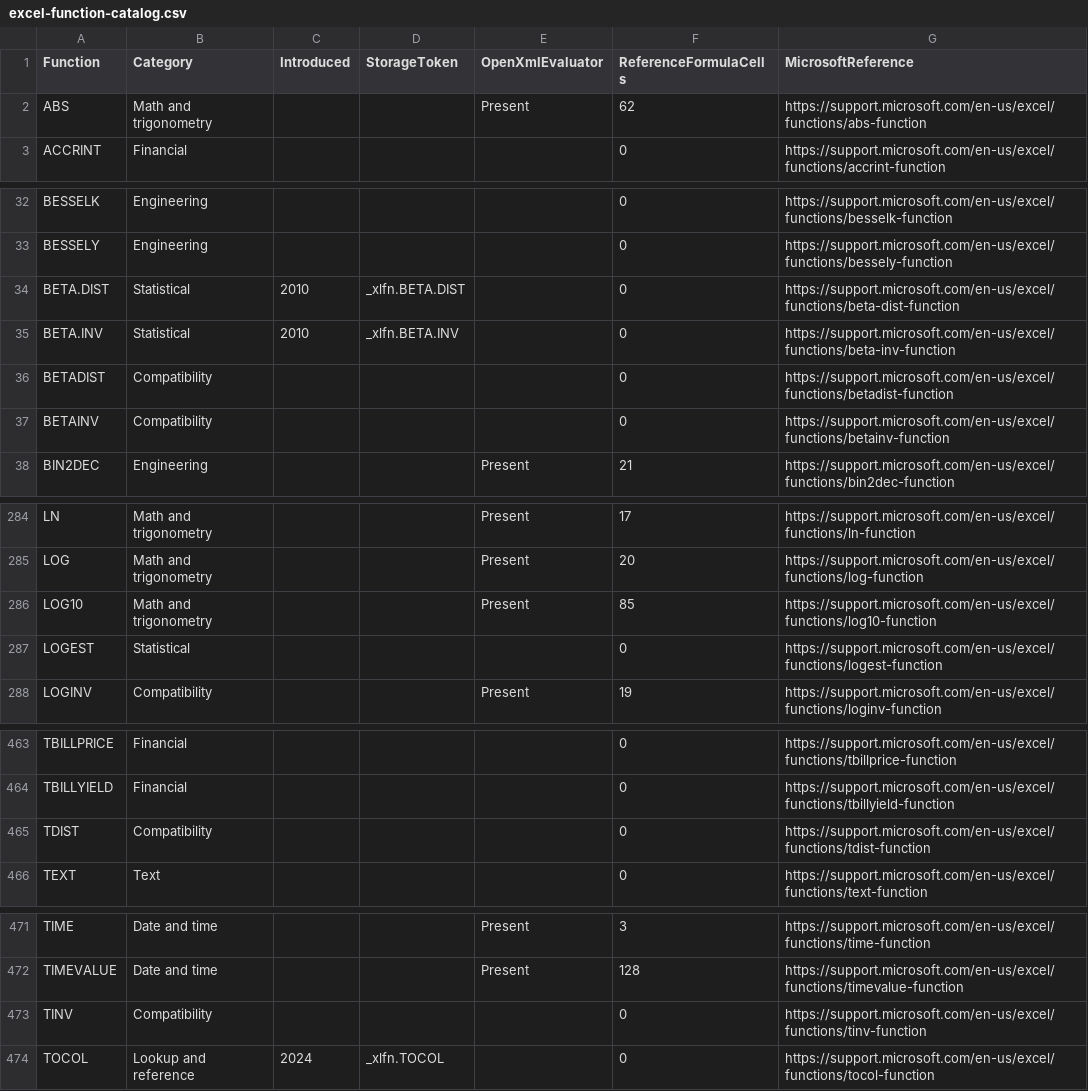
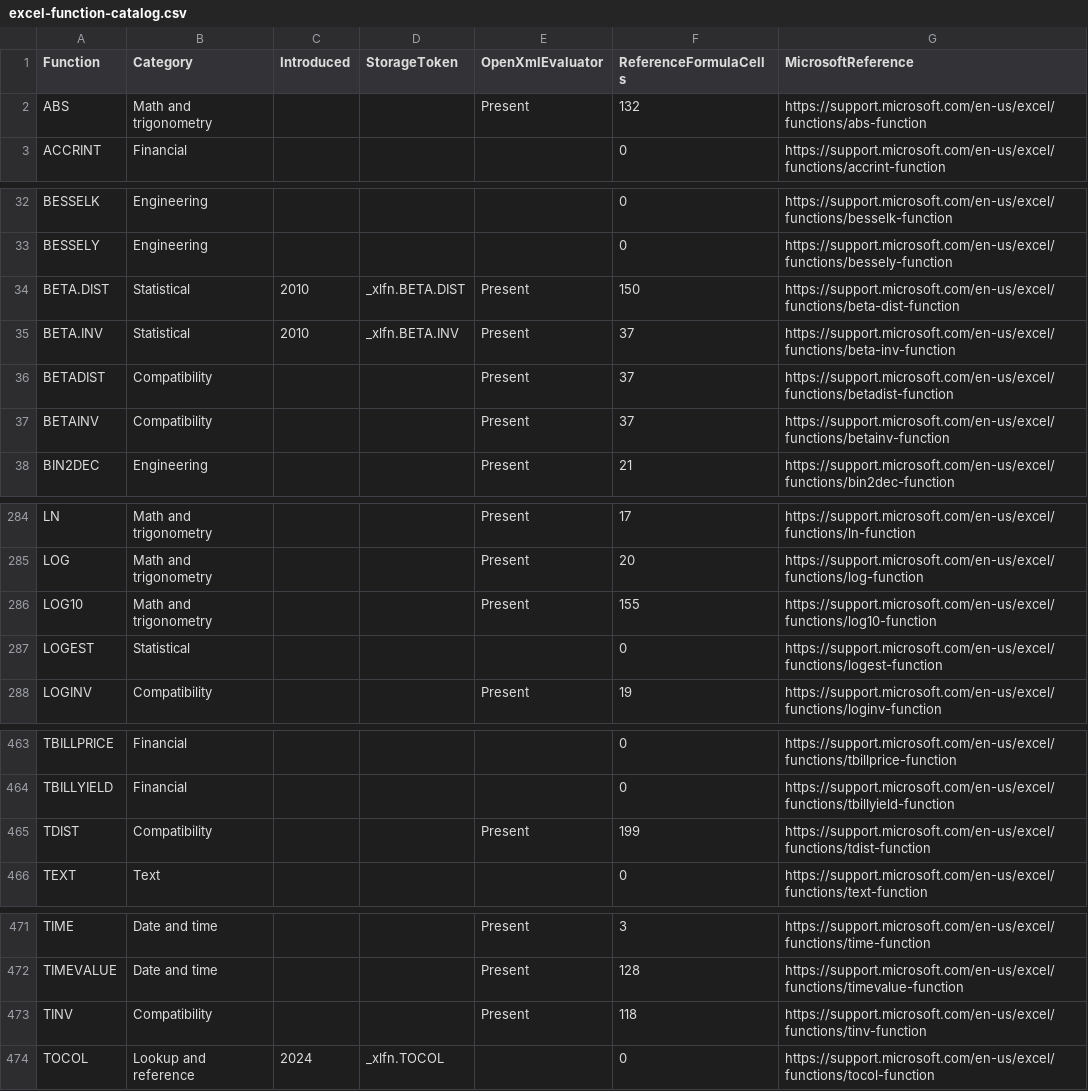
Before and after one commit to CompuMasterGmbH/CompuMaster.Excel, a CSV file: tools/excel-function-catalog.csv, drawn as a sheet; only a part is shown, gaps mark what is left out; the diff covers the shown part only.

```diff
--- a/tools/excel-function-catalog.csv
+++ b/tools/excel-function-catalog.csv
@@ -1,3 +1,3 @@
 "Function","Category","Introduced","StorageToken","OpenXmlEvaluator","ReferenceFormulaCells","MicrosoftReference"
-"ABS","Math and trigonometry","","","Present","62","https://support.microsoft.com/en-us/excel/functions/abs-function"
+"ABS","Math and trigonometry","","","Present","132","https://support.microsoft.com/en-us/excel/functions/abs-function"
 "ACCRINT","Financial","","","","0","https://support.microsoft.com/en-us/excel/functions/accrint-function"
@@ -33,6 +33,6 @@
 "BESSELY","Engineering","","","","0","https://support.microsoft.com/en-us/excel/functions/bessely-function"
-"BETA.DIST","Statistical","2010","_xlfn.BETA.DIST","","0","https://support.microsoft.com/en-us/excel/functions/beta-dist-function"
-"BETA.INV","Statistical","2010","_xlfn.BETA.INV","","0","https://support.microsoft.com/en-us/excel/functions/beta-inv-function"
-"BETADIST","Compatibility","","","","0","https://support.microsoft.com/en-us/excel/functions/betadist-function"
-"BETAINV","Compatibility","","","","0","https://support.microsoft.com/en-us/excel/functions/betainv-function"
+"BETA.DIST","Statistical","2010","_xlfn.BETA.DIST","Present","150","https://support.microsoft.com/en-us/excel/functions/beta-dist-function"
+"BETA.INV","Statistical","2010","_xlfn.BETA.INV","Present","37","https://support.microsoft.com/en-us/excel/functions/beta-inv-function"
+"BETADIST","Compatibility","","","Present","37","https://support.microsoft.com/en-us/excel/functions/betadist-function"
+"BETAINV","Compatibility","","","Present","37","https://support.microsoft.com/en-us/excel/functions/betainv-function"
 "BIN2DEC","Engineering","","","Present","21","https://support.microsoft.com/en-us/excel/functions/bin2dec-function"
@@ -285,3 +285,3 @@
 "LOG","Math and trigonometry","","","Present","20","https://support.microsoft.com/en-us/excel/functions/log-function"
-"LOG10","Math and trigonometry","","","Present","85","https://support.microsoft.com/en-us/excel/functions/log10-function"
+"LOG10","Math and trigonometry","","","Present","155","https://support.microsoft.com/en-us/excel/functions/log10-function"
 "LOGEST","Statistical","","","","0","https://support.microsoft.com/en-us/excel/functions/logest-function"
@@ -464,3 +464,3 @@
 "TBILLYIELD","Financial","","","","0","https://support.microsoft.com/en-us/excel/functions/tbillyield-function"
-"TDIST","Compatibility","","","","0","https://support.microsoft.com/en-us/excel/functions/tdist-function"
+"TDIST","Compatibility","","","Present","199","https://support.microsoft.com/en-us/excel/functions/tdist-function"
 "TEXT","Text","","","","0","https://support.microsoft.com/en-us/excel/functions/text-function"
@@ -472,3 +472,3 @@
 "TIMEVALUE","Date and time","","","Present","128","https://support.microsoft.com/en-us/excel/functions/timevalue-function"
-"TINV","Compatibility","","","","0","https://support.microsoft.com/en-us/excel/functions/tinv-function"
+"TINV","Compatibility","","","Present","118","https://support.microsoft.com/en-us/excel/functions/tinv-function"
 "TOCOL","Lookup and reference","2024","_xlfn.TOCOL","","0","https://support.microsoft.com/en-us/excel/functions/tocol-function"
```
Also changed, not shown: 27 edited cells elsewhere in this file, 9 other files.
